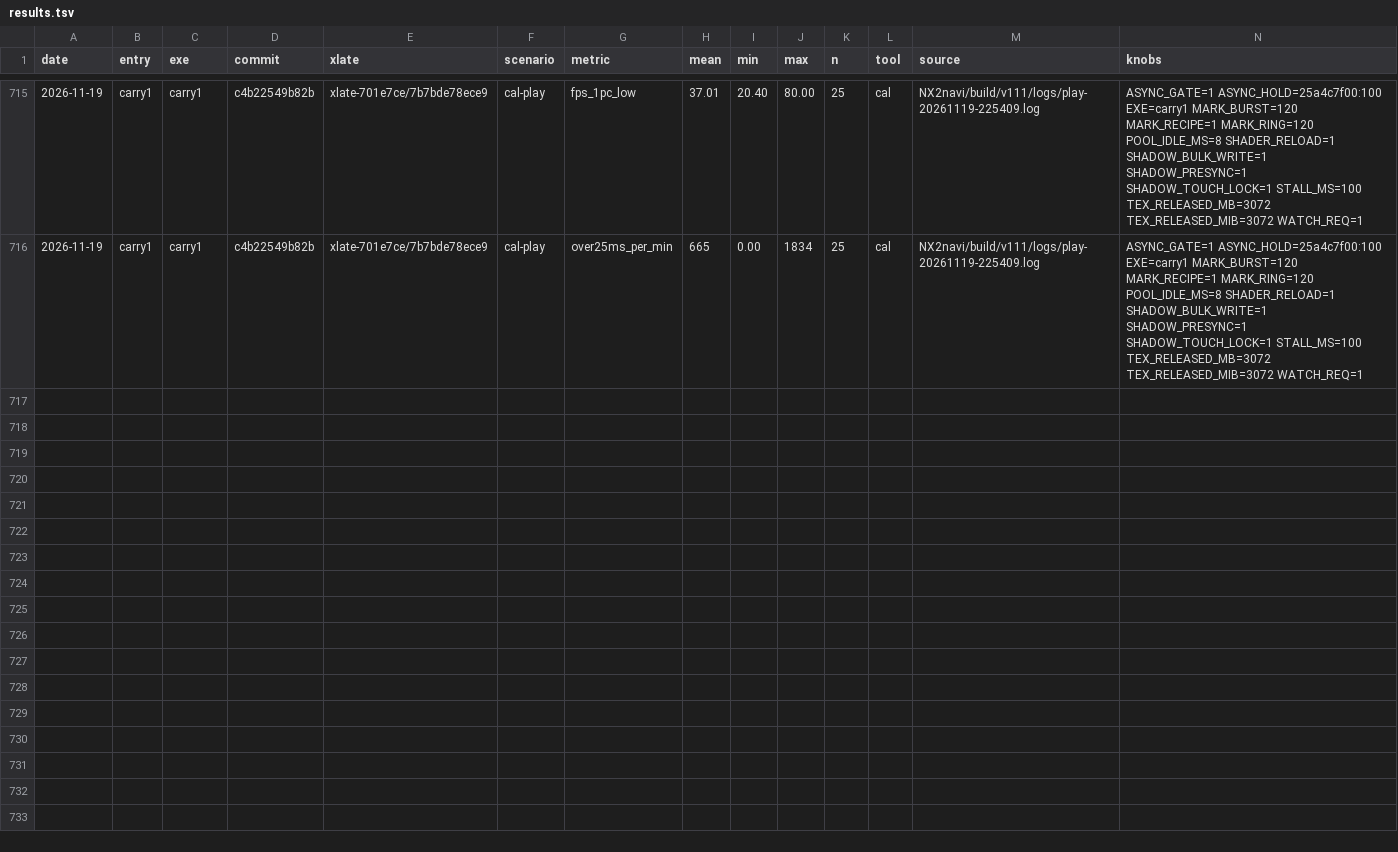
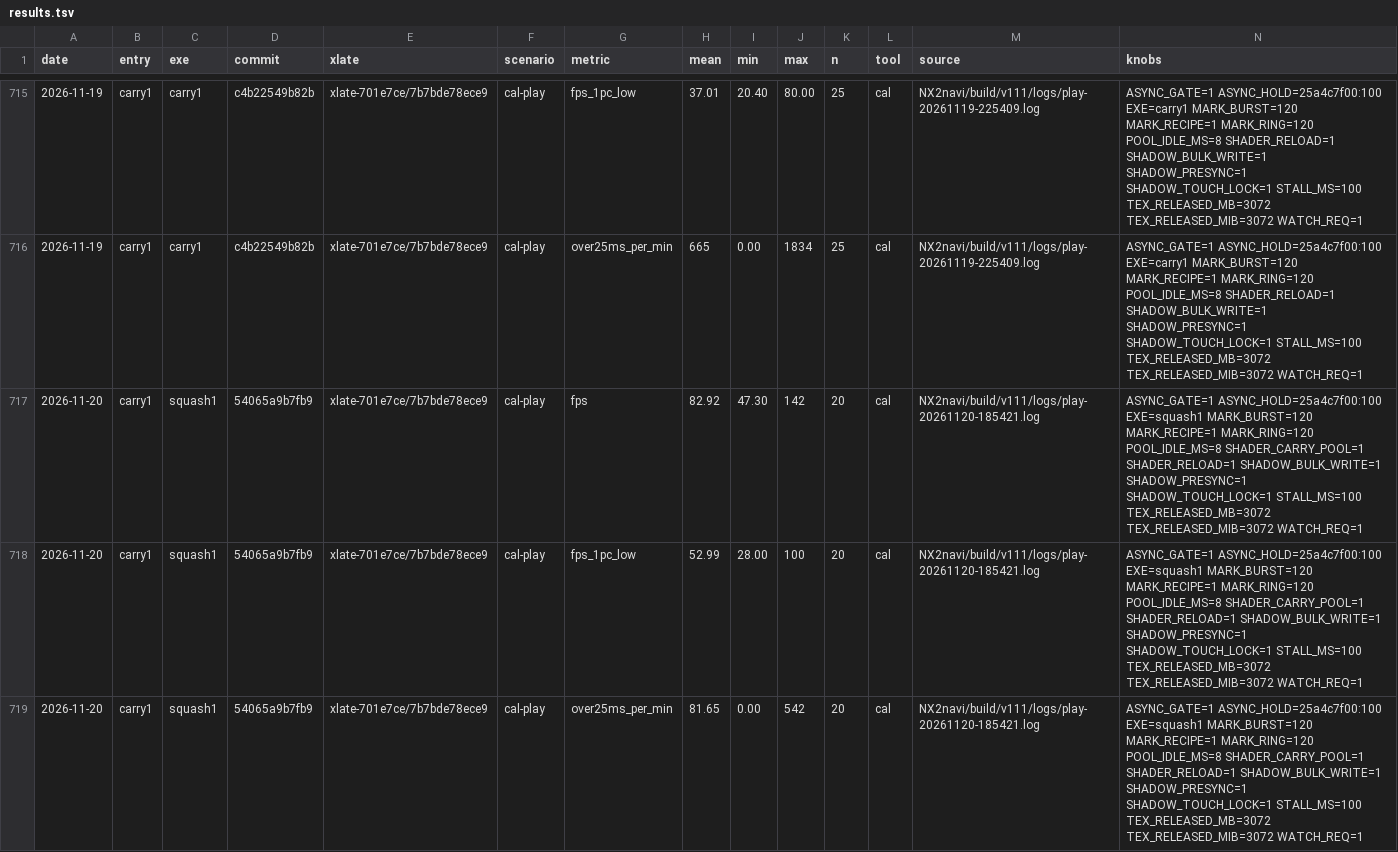
Before and after one commit to dsktd/nx2navi, a TSV file: results.tsv, drawn as a sheet; only a part is shown, gaps mark what is left out; rows hold the shown columns only; the diff covers the shown part only; the diff names each change by its address in the sheet, - before the commit and + after, or states it on an @@ line.

```diff
--- a/results.tsv
+++ b/results.tsv
+row 717: 2026-11-20 | carry1 | squash1 | 54065a9b7fb9 | xlate-701e7ce/7b7bde78ece9 | cal-play | fps | 82.92 | 47.30 | 142 | 20 | cal | NX2navi/build/v111/logs/play-20261120-185421.log | ASYNC_GATE=1 ASYNC_HOLD=25a4c7f00:100 EXE=squash1 MARK_BURST=120 MARK_RECIPE=1 MARK_RING=120 POOL_IDLE_MS=8 SHADER_CARRY_POOL=1 SHADER_RELOAD=1 SHADOW_BULK_WRITE=1 SHADOW_PRESYNC=1 SHADOW_TOUCH_LOCK=1 STALL_MS=100 TEX_RELEASED_MB=3072 TEX_RELEASED_MIB=3072 WATCH_REQ=1
+row 718: 2026-11-20 | carry1 | squash1 | 54065a9b7fb9 | xlate-701e7ce/7b7bde78ece9 | cal-play | fps_1pc_low | 52.99 | 28.00 | 100 | 20 | cal | NX2navi/build/v111/logs/play-20261120-185421.log | ASYNC_GATE=1 ASYNC_HOLD=25a4c7f00:100 EXE=squash1 MARK_BURST=120 MARK_RECIPE=1 MARK_RING=120 POOL_IDLE_MS=8 SHADER_CARRY_POOL=1 SHADER_RELOAD=1 SHADOW_BULK_WRITE=1 SHADOW_PRESYNC=1 SHADOW_TOUCH_LOCK=1 STALL_MS=100 TEX_RELEASED_MB=3072 TEX_RELEASED_MIB=3072 WATCH_REQ=1
+row 719: 2026-11-20 | carry1 | squash1 | 54065a9b7fb9 | xlate-701e7ce/7b7bde78ece9 | cal-play | over25ms_per_min | 81.65 | 0.00 | 542 | 20 | cal | NX2navi/build/v111/logs/play-20261120-185421.log | ASYNC_GATE=1 ASYNC_HOLD=25a4c7f00:100 EXE=squash1 MARK_BURST=120 MARK_RECIPE=1 MARK_RING=120 POOL_IDLE_MS=8 SHADER_CARRY_POOL=1 SHADER_RELOAD=1 SHADOW_BULK_WRITE=1 SHADOW_PRESYNC=1 SHADOW_TOUCH_LOCK=1 STALL_MS=100 TEX_RELEASED_MB=3072 TEX_RELEASED_MIB=3072 WATCH_REQ=1
```
Also changed, not shown: 3 added rows elsewhere in this file.
